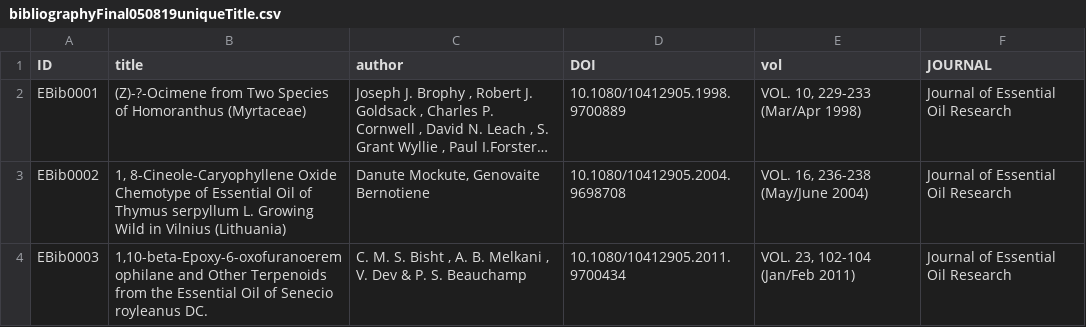
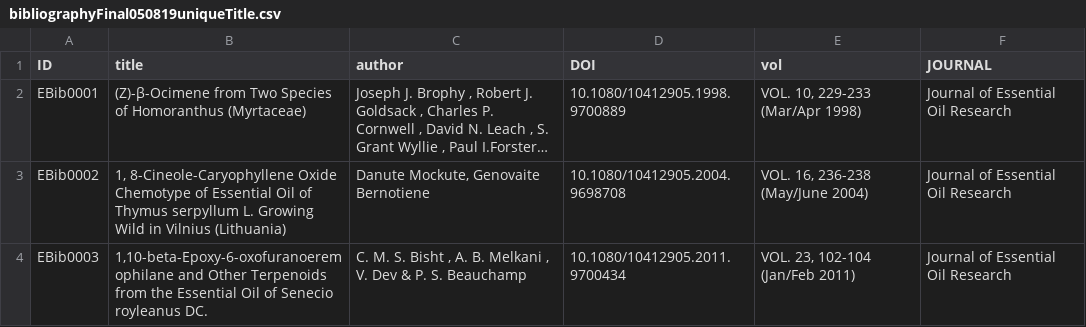
Before and after one commit to gilienv/EssOilDB, a CSV file: tables/bibliography/bibliographyFinal050819uniqueTitle.csv, drawn as a sheet; only a part is shown; long unchanged cells end in …; the diff names each change by its address in the sheet, - before the commit and + after, or states it on an @@ line.

Commit message:
bibliography table with unique records.

```diff
--- a/tables/bibliography/bibliographyFinal050819uniqueTitle.csv
+++ b/tables/bibliography/bibliographyFinal050819uniqueTitle.csv
-B2 (title): (Z)-?-Ocimene from Two…
+B2 (title): (Z)-β-Ocimene from Two…
```
Also changed, not shown: tables/bibliography/bibliographyFinal050819uniqueTitle.tsv.
